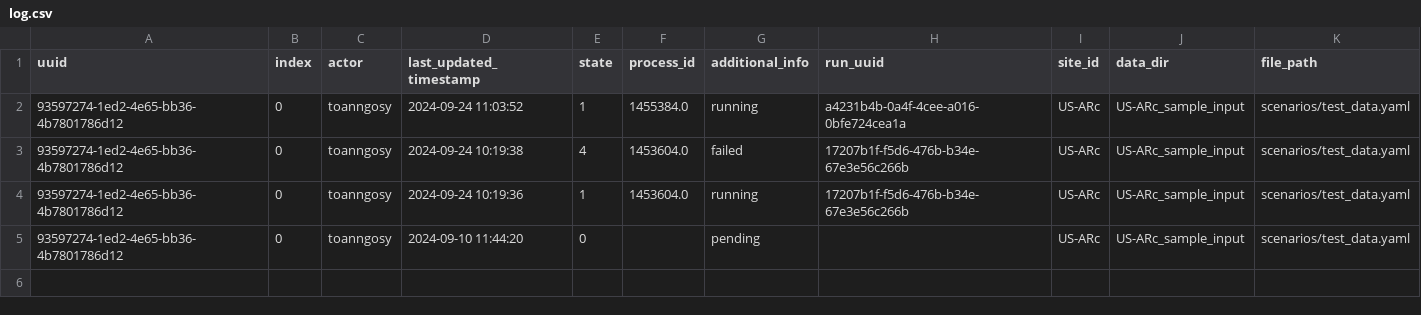
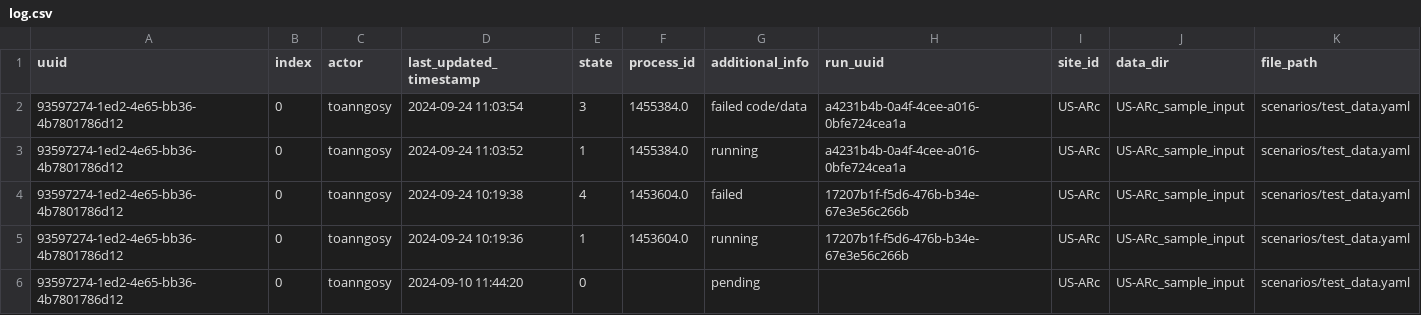
Before and after one commit to toanngosy/test_workflow, a CSV file: report/server/rocky/log.csv, drawn as a sheet.

Commit message:
switch to failed code/data for run uuid 93597274-1ed2-4e65-bb36-4b7801786d12-0 at rocky

```diff
--- a/report/server/rocky/log.csv
+++ b/report/server/rocky/log.csv
@@ -1,2 +1,3 @@
 uuid,index,actor,last_updated_timestamp,state,process_id,additional_info,run_uuid,site_id,data_dir,file_path
+93597274-1ed2-4e65-bb36-4b7801786d12,0,toanngosy,2024-09-24 11:03:54,3,1455384.0,failed code/data,a4231b4b-0a4f-4cee-a016-0bfe724cea1a,US-ARc,US-ARc_sample_input,scenarios/test_data.yaml
 93597274-1ed2-4e65-bb36-4b7801786d12,0,toanngosy,2024-09-24 11:03:52,1,1455384.0,running,a4231b4b-0a4f-4cee-a016-0bfe724cea1a,US-ARc,US-ARc_sample_input,scenarios/test_data.yaml
```
